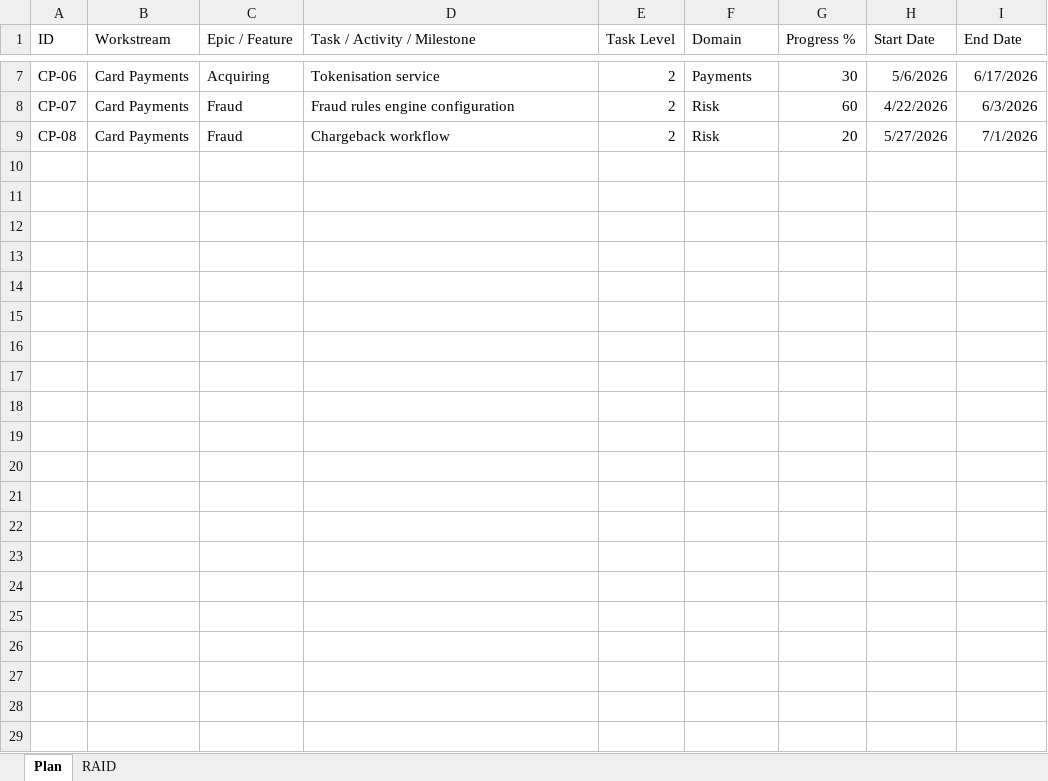
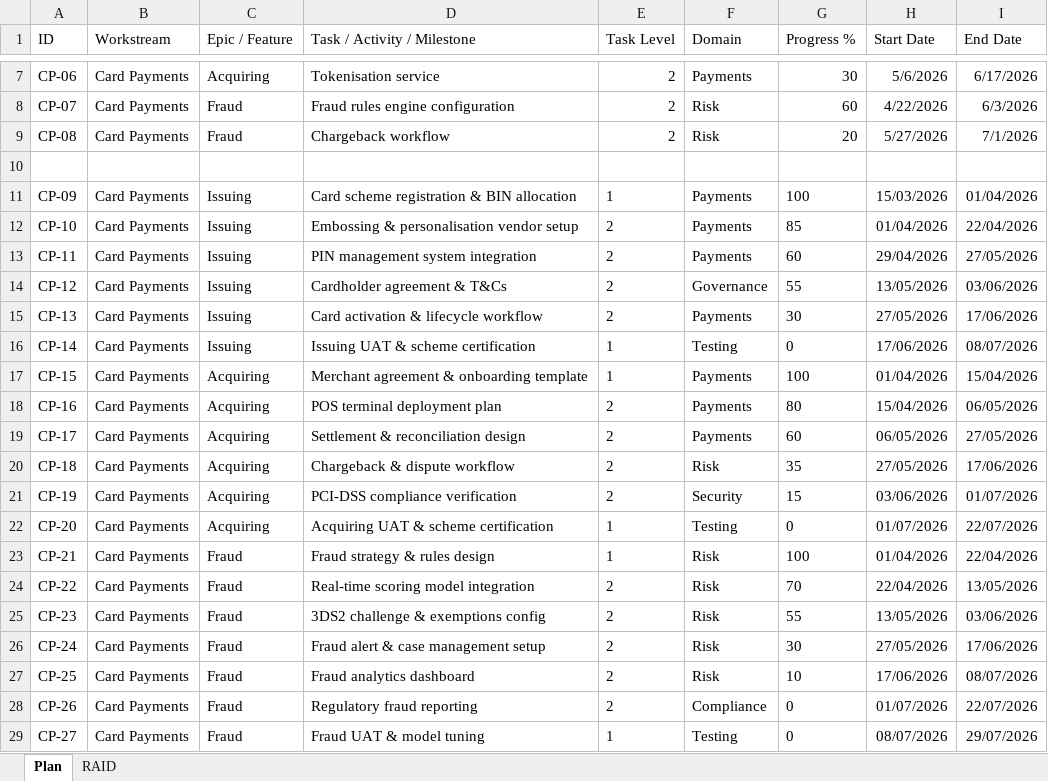
Before and after one commit to IK2025-HASH/Excel2ppt, an Excel workbook: samples/sample1/Card_Payments.xlsx, sheet Plan, drawn as a sheet; only a part is shown, gaps mark what is left out; values as stored, in another font and other column widths than the file's, no borders; the diff names each change by its address in the sheet, - before the commit and + after, or states it on an @@ line.

```diff
--- a/samples/sample1/Card_Payments.xlsx (sheet Plan)
+++ b/samples/sample1/Card_Payments.xlsx (sheet Plan)
+row 10: (empty)
+row 11: CP-09 | Card Payments | Issuing | Card scheme registration & BIN allocation | 1 | Payments | 100 | 15/03/2026 | 01/04/2026
+row 12: CP-10 | Card Payments | Issuing | Embossing & personalisation vendor setup | 2 | Payments | 85 | 01/04/2026 | 22/04/2026
+row 13: CP-11 | Card Payments | Issuing | PIN management system integration | 2 | Payments | 60 | 29/04/2026 | 27/05/2026
+row 14: CP-12 | Card Payments | Issuing | Cardholder agreement & T&Cs | 2 | Governance | 55 | 13/05/2026 | 03/06/2026
+row 15: CP-13 | Card Payments | Issuing | Card activation & lifecycle workflow | 2 | Payments | 30 | 27/05/2026 | 17/06/2026
+row 16: CP-14 | Card Payments | Issuing | Issuing UAT & scheme certification | 1 | Testing | 0 | 17/06/2026 | 08/07/2026
+row 17: CP-15 | Card Payments | Acquiring | Merchant agreement & onboarding template | 1 | Payments | 100 | 01/04/2026 | 15/04/2026
+row 18: CP-16 | Card Payments | Acquiring | POS terminal deployment plan | 2 | Payments | 80 | 15/04/2026 | 06/05/2026
+row 19: CP-17 | Card Payments | Acquiring | Settlement & reconciliation design | 2 | Payments | 60 | 06/05/2026 | 27/05/2026
+row 20: CP-18 | Card Payments | Acquiring | Chargeback & dispute workflow | 2 | Risk | 35 | 27/05/2026 | 17/06/2026
+row 21: CP-19 | Card Payments | Acquiring | PCI-DSS compliance verification | 2 | Security | 15 | 03/06/2026 | 01/07/2026
+row 22: CP-20 | Card Payments | Acquiring | Acquiring UAT & scheme certification | 1 | Testing | 0 | 01/07/2026 | 22/07/2026
+row 23: CP-21 | Card Payments | Fraud | Fraud strategy & rules design | 1 | Risk | 100 | 01/04/2026 | 22/04/2026
+row 24: CP-22 | Card Payments | Fraud | Real-time scoring model integration | 2 | Risk | 70 | 22/04/2026 | 13/05/2026
+row 25: CP-23 | Card Payments | Fraud | 3DS2 challenge & exemptions config | 2 | Risk | 55 | 13/05/2026 | 03/06/2026
+row 26: CP-24 | Card Payments | Fraud | Fraud alert & case management setup | 2 | Risk | 30 | 27/05/2026 | 17/06/2026
+row 27: CP-25 | Card Payments | Fraud | Fraud analytics dashboard | 2 | Risk | 10 | 17/06/2026 | 08/07/2026
+row 28: CP-26 | Card Payments | Fraud | Regulatory fraud reporting | 2 | Compliance | 0 | 01/07/2026 | 22/07/2026
+row 29: CP-27 | Card Payments | Fraud | Fraud UAT & model tuning | 1 | Testing | 0 | 08/07/2026 | 29/07/2026
```
Also changed, not shown: samples/sample1/Compliance_RegTech.xlsx, samples/sample1/Liquidity_Treasury.xlsx, 11 other files.
